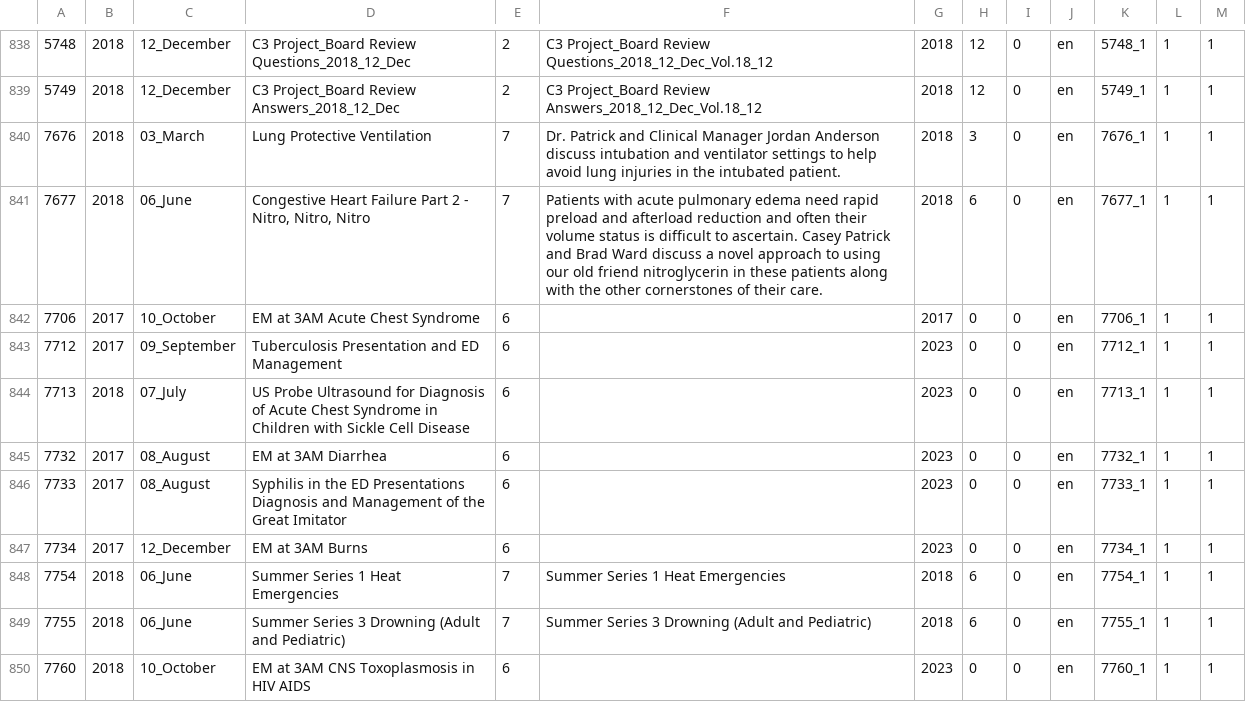
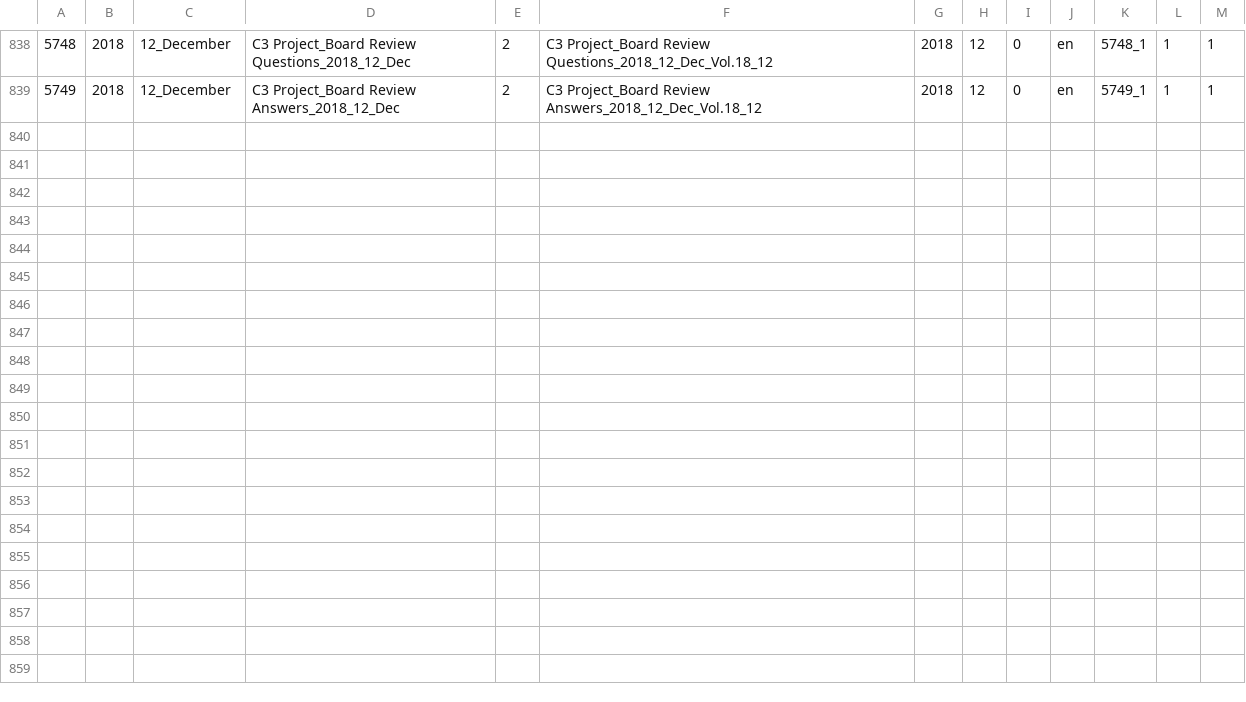
Before and after one commit to anderpups/archive_old_files, a CSV file: data/ArchivedTopic-tillDec2018_clean.csv (was ArchivedTopic-tillDec2018_clean.csv), drawn as a sheet; only a part is shown, gaps mark what is left out.

```diff
--- a/ArchivedTopic-tillDec2018_clean.csv
+++ b/data/ArchivedTopic-tillDec2018_clean.csv
@@ -839,12 +839 @@
 5749,2018,12_December,C3 Project_Board Review Answers_2018_12_Dec,2,C3 Project_Board Review Answers_2018_12_Dec_Vol.18_12,2018,12,0,en,5749_1,1,1
-7676,2018,03_March,Lung Protective Ventilation,7,Dr. Patrick and Clinical Manager Jordan Anderson discuss intubation and ventilator settings to help avoid lung injuries in the intubated patient.,2018,3,0,en,7676_1,1,1
-7677,2018,06_June,"Congestive Heart Failure Part 2 - Nitro, Nitro, Nitro",7,Patients with acute pulmonary edema need rapid preload and afterload reduction and often their volume status is difficult to ascertain. Casey Patrick and Brad Ward discuss a novel approach to using our old friend nitroglycerin in these patients along with the other cornerstones of their care.,2018,6,0,en,7677_1,1,1
-7706,2017,10_October,EM at 3AM Acute Chest Syndrome,6,,2017,0,0,en,7706_1,1,1
-7712,2017,09_September,Tuberculosis Presentation and ED Management,6,,2023,0,0,en,7712_1,1,1
-7713,2018,07_July,US Probe Ultrasound for Diagnosis of Acute Chest Syndrome in Children with Sickle Cell Disease,6,,2023,0,0,en,7713_1,1,1
-7732,2017,08_August,EM at 3AM Diarrhea,6,,2023,0,0,en,7732_1,1,1
-7733,2017,08_August,Syphilis in the ED Presentations Diagnosis and Management of the Great Imitator,6,,2023,0,0,en,7733_1,1,1
-7734,2017,12_December,EM at 3AM Burns,6,,2023,0,0,en,7734_1,1,1
-7754,2018,06_June,Summer Series 1 Heat Emergencies,7,Summer Series 1 Heat Emergencies,2018,6,0,en,7754_1,1,1
-7755,2018,06_June,Summer Series 3 Drowning (Adult and Pediatric),7,Summer Series 3 Drowning (Adult and Pediatric),2018,6,0,en,7755_1,1,1
-7760,2018,10_October,EM at 3AM CNS Toxoplasmosis in HIV AIDS,6,,2023,0,0,en,7760_1,1,1
```
Also changed, not shown: 14 other files.
